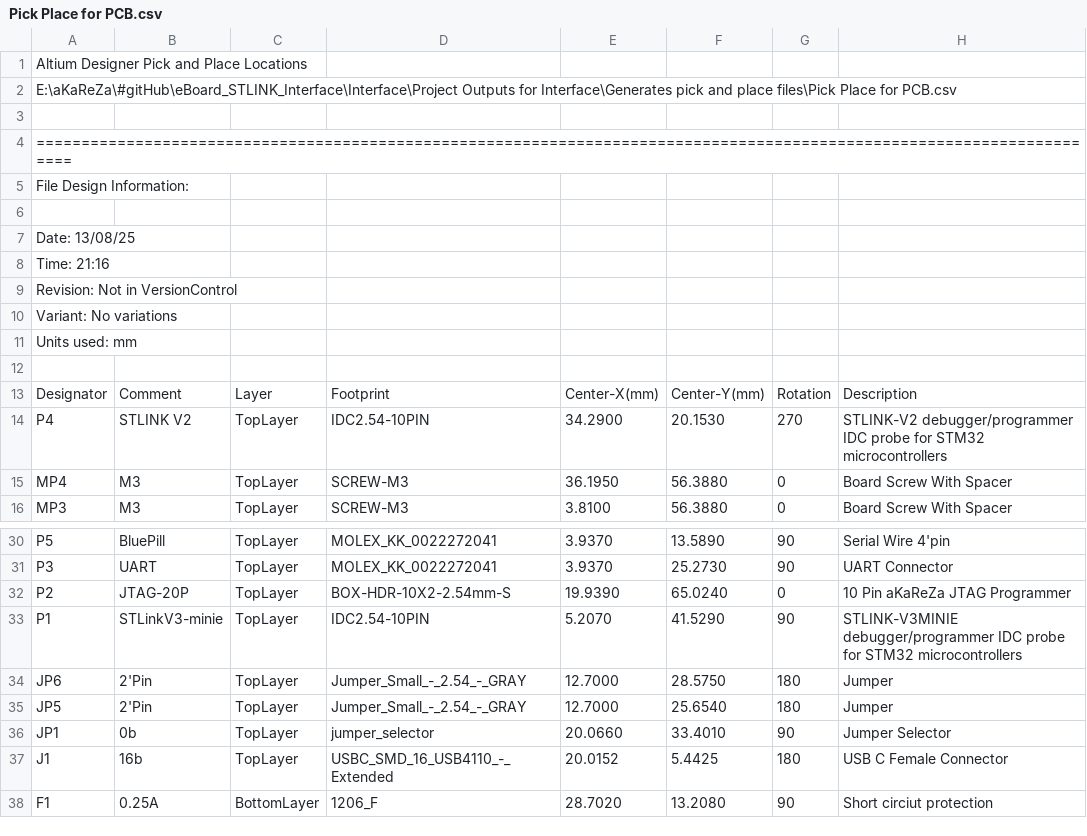
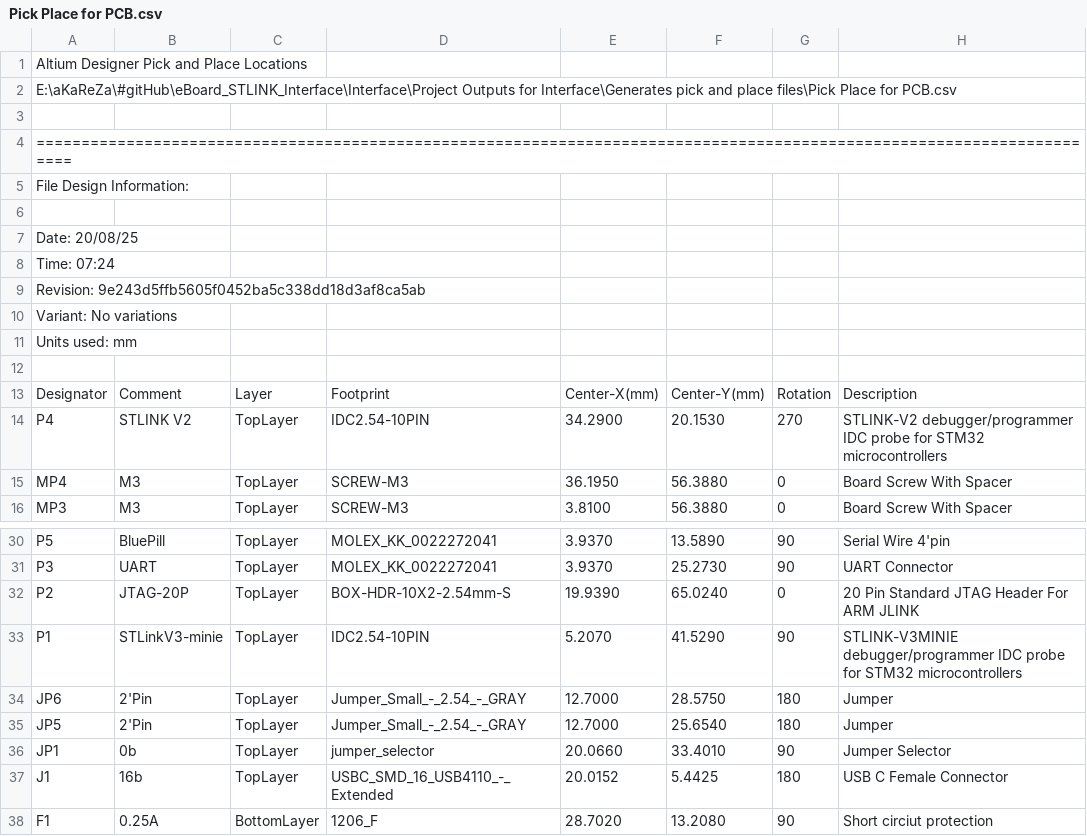
Before and after one commit to aKaReZa75/eBoard_STLINK_Interface, a CSV file: Interface/Project Outputs for Interface/Generates pick and place files/Pick Place for PCB.csv, drawn as a sheet; only a part is shown, gaps mark what is left out.

```diff
--- a/Interface/Project Outputs for Interface/Generates pick and place files/Pick Place for PCB.csv
+++ b/Interface/Project Outputs for Interface/Generates pick and place files/Pick Place for PCB.csv
@@ -6,5 +6,5 @@ File Design Information:
 
-Date:       13/08/25
-Time:       21:16
-Revision:   Not in VersionControl
+Date:       20/08/25
+Time:       07:24
+Revision:   9e243d5ffb5605f0452ba5c338dd18d3af8ca5ab
 Variant:    No variations
@@ -31,3 +31,3 @@ Units used: mm
 "P3","UART","TopLayer","MOLEX_KK_0022272041","3.9370","25.2730","90","UART Connector"
-"P2","JTAG-20P","TopLayer","BOX-HDR-10X2-2.54mm-S","19.9390","65.0240","0","10 Pin aKaReZa JTAG Programmer"
+"P2","JTAG-20P","TopLayer","BOX-HDR-10X2-2.54mm-S","19.9390","65.0240","0","20 Pin Standard JTAG Header For ARM JLINK"
 "P1","STLinkV3-minie","TopLayer","IDC2.54-10PIN","5.2070","41.5290","90","STLINK-V3MINIE debugger/programmer IDC probe for STM32 microcontrollers"
```
Also changed, not shown: 42 other files.
